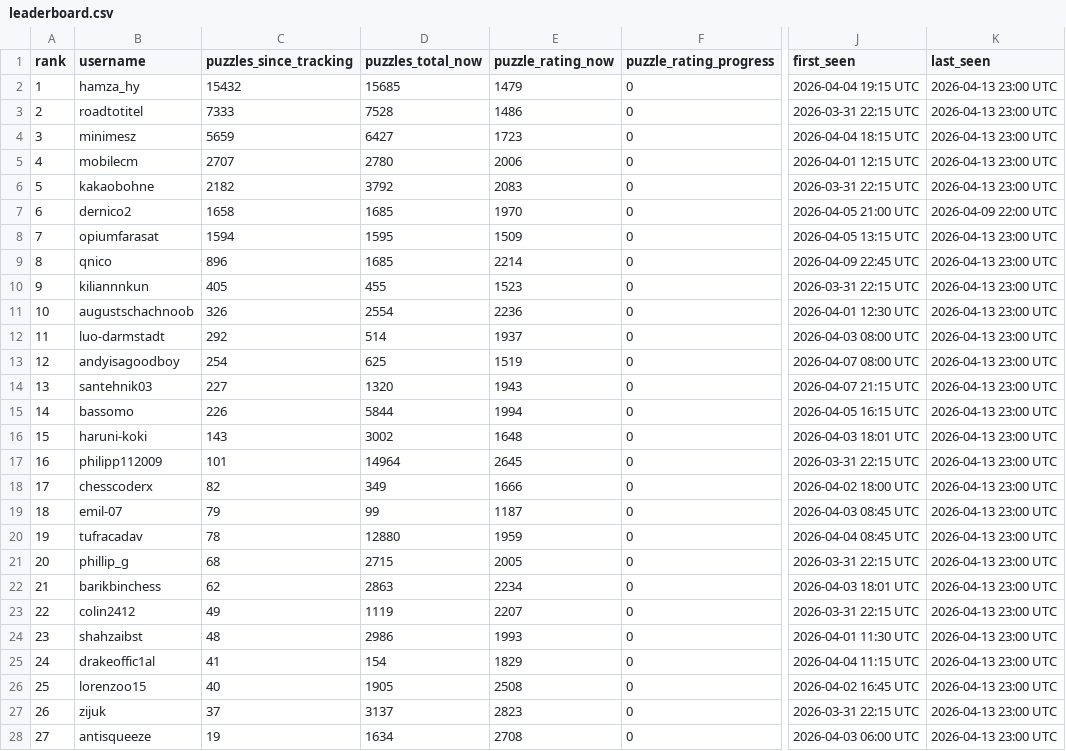
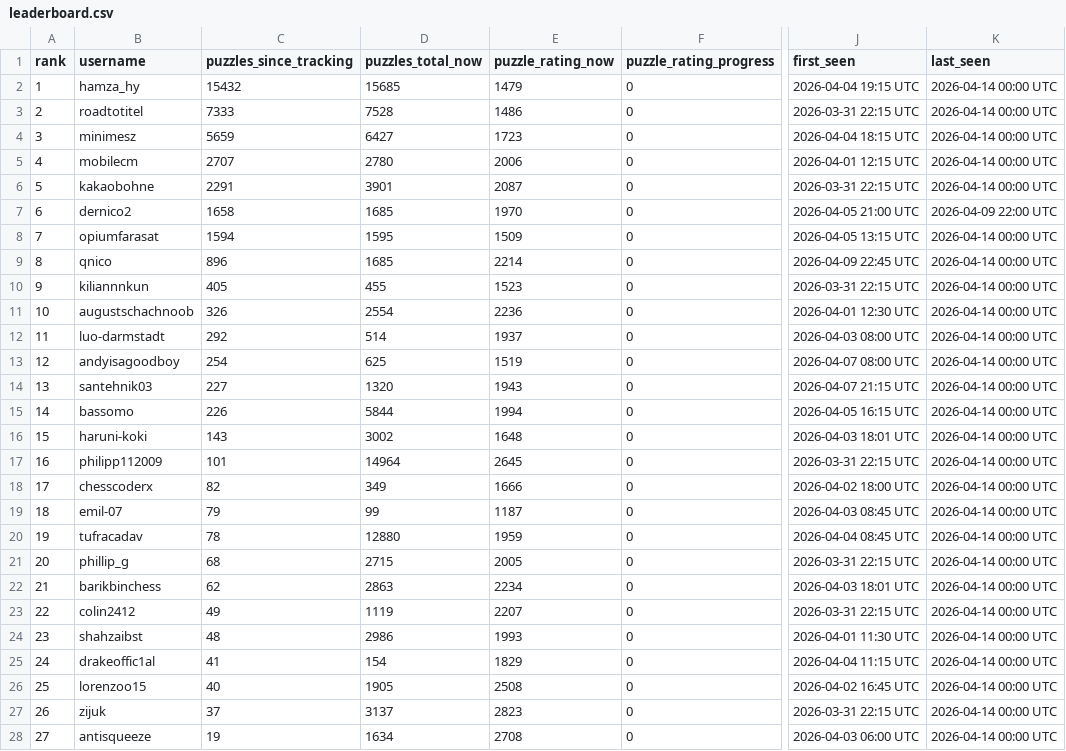
Before and after one commit to hsjAlex/TactikSpektakel, a CSV file: data/leaderboard.csv, drawn as a sheet; only a part is shown, gaps mark what is left out; the diff covers the shown part only; the diff names each change by its address in the sheet, - before the commit and + after, or states it on an @@ line.

```diff
--- a/data/leaderboard.csv
+++ b/data/leaderboard.csv
-K2:K6 (last_seen): 2026-04-13 23:00 UTC
+K2:K6 (last_seen): 2026-04-14 00:00 UTC
-C6 (puzzles_since_tracking): 2182
+C6 (puzzles_since_tracking): 2291
-D6 (puzzles_total_now): 3792
+D6 (puzzles_total_now): 3901
-E6 (puzzle_rating_now): 2083
+E6 (puzzle_rating_now): 2087
-K8:K28 (last_seen): 2026-04-13 23:00 UTC
+K8:K28 (last_seen): 2026-04-14 00:00 UTC
```
Also changed, not shown: 30 edited cells elsewhere in this file, 1 other file.
